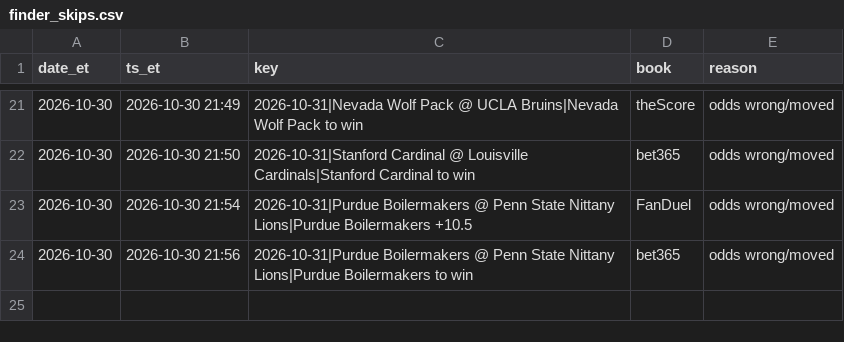
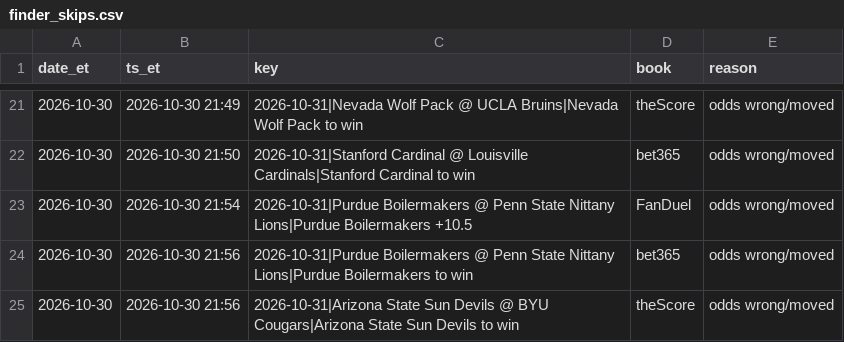
Before and after one commit to s-chuch/bet-dashboard, a CSV file: data/finder_skips.csv, drawn as a sheet; only a part is shown, gaps mark what is left out.

```diff
--- a/data/finder_skips.csv
+++ b/data/finder_skips.csv
@@ -24 +24,2 @@ date_et,ts_et,key,book,reason
 2026-10-30,2026-10-30 21:56,2026-10-31|Purdue Boilermakers @ Penn State Nittany Lions|Purdue Boilermakers to win,bet365,odds wrong/moved
+2026-10-30,2026-10-30 21:56,2026-10-31|Arizona State Sun Devils @ BYU Cougars|Arizona State Sun Devils to win,theScore,odds wrong/moved
```
Also changed, not shown: data/recommendations.csv, 2 other files.
